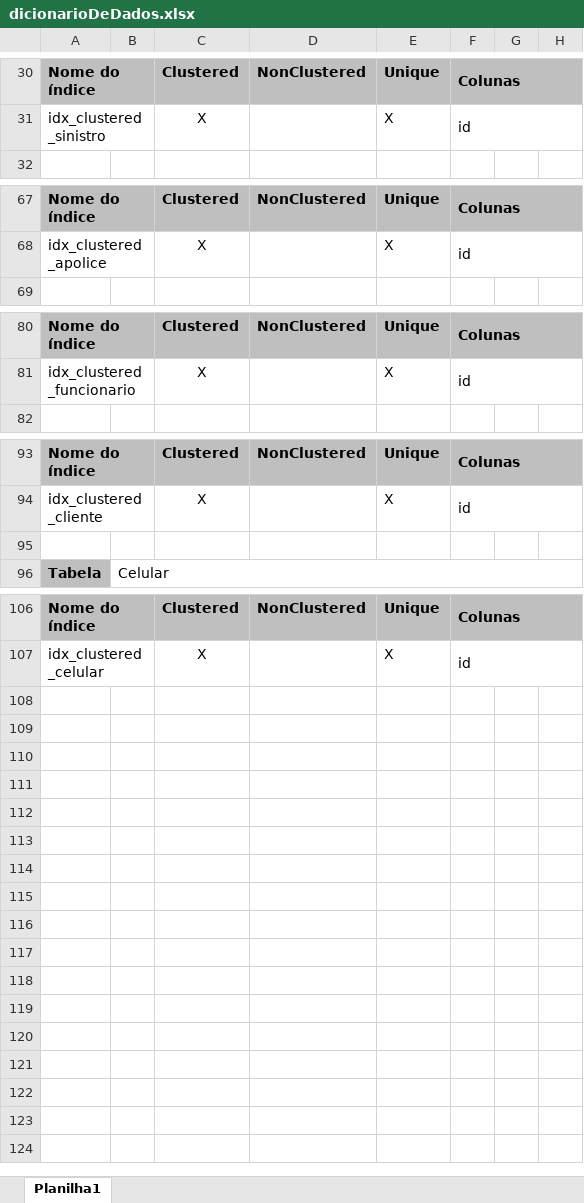
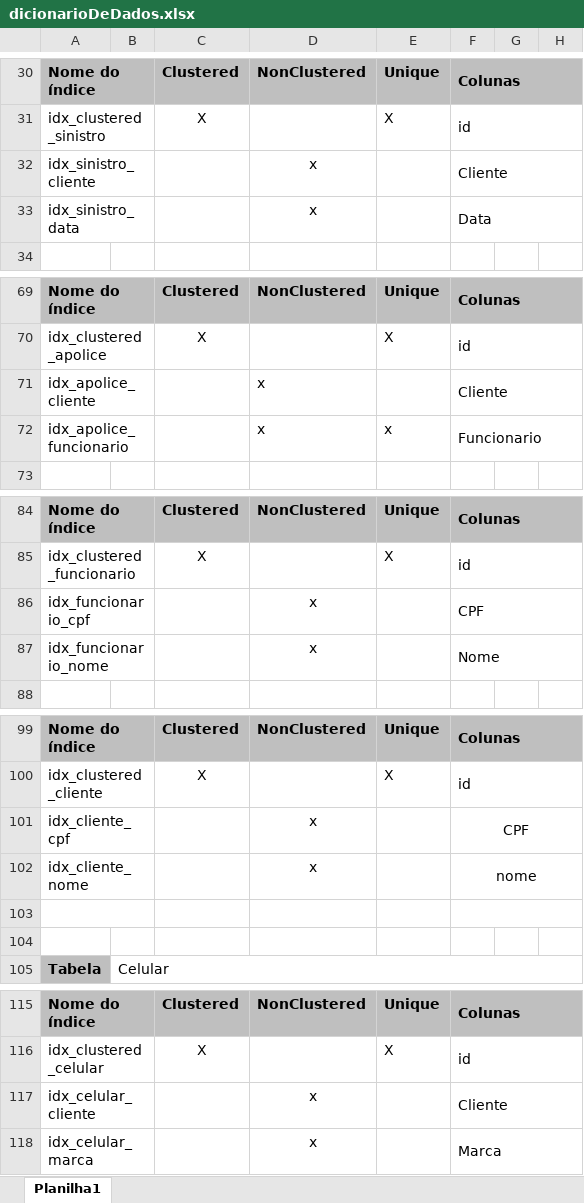
Before and after one commit to DanielFreitassc/faculdade.banco2, an Excel workbook: dicionario_dados/dicionarioDeDados.xlsx, sheet Planilha1, drawn as a sheet; only a part is shown, gaps mark what is left out; values as stored, in another font and other column widths than the file's, no borders; the diff names each change by its address in the sheet, - before the commit and + after, or states it on an @@ line.

Commit message:
feat: dicionary finished

```diff
--- a/dicionario_dados/dicionarioDeDados.xlsx (sheet Planilha1)
+++ b/dicionario_dados/dicionarioDeDados.xlsx (sheet Planilha1)
+row 32: idx_sinistro_cliente |  |  | x |  | Cliente
+row 33: idx_sinistro_data |  |  | x |  | Data
+row 71: idx_apolice_cliente |  |  | x |  | Cliente
+row 72: idx_apolice_funcionario |  |  | x | x | Funcionario
+row 86: idx_funcionario_cpf |  |  | x |  | CPF
+row 87: idx_funcionario_nome |  |  | x |  | Nome
+row 101: idx_cliente_cpf |  |  | x |  | CPF
+row 102: idx_cliente_nome |  |  | x |  | nome
+row 103: (empty)
+row 117: idx_celular_cliente |  |  | x |  | Cliente
+row 118: idx_celular_marca |  |  | x |  | Marca
```
